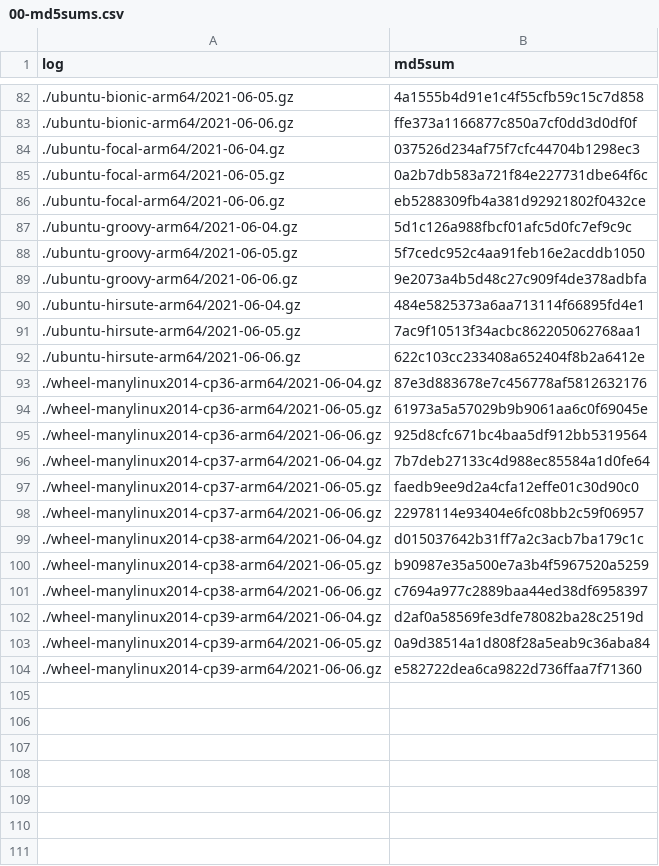
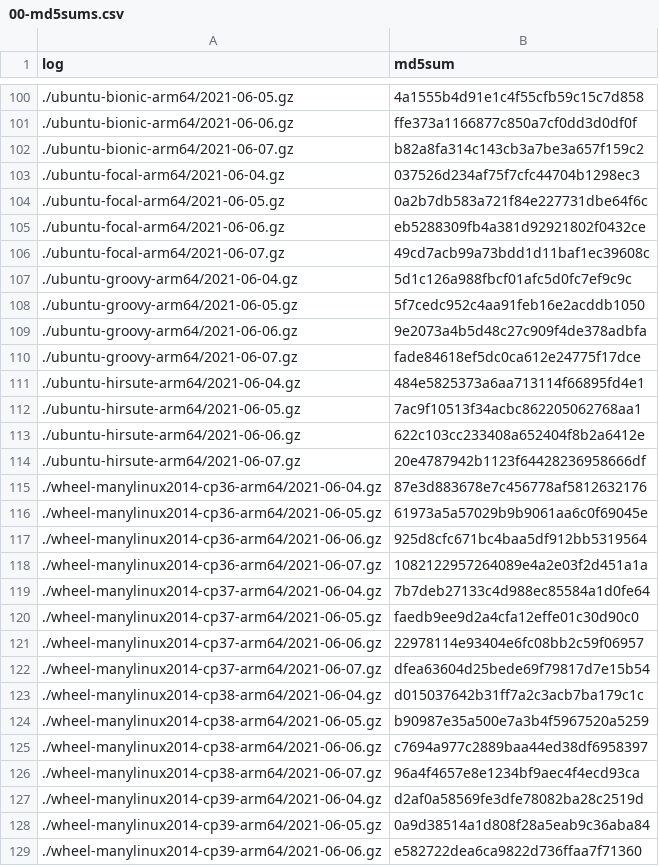
Before and after one commit to pachadotdev/arrow-nightly-builds-errors, a CSV file: 00-md5sums.csv, drawn as a sheet; only a part is shown, gaps mark what is left out; the diff covers the shown part only.

```diff
--- a/00-md5sums.csv
+++ b/00-md5sums.csv
@@ -83,2 +101,3 @@ log,md5sum
 ./ubuntu-bionic-arm64/2021-06-06.gz,ffe373a1166877c850a7cf0dd3d0df0f
+./ubuntu-bionic-arm64/2021-06-07.gz,b82a8fa314c143cb3a7be3a657f159c2
 ./ubuntu-focal-arm64/2021-06-04.gz,037526d234af75f7cfc44704b1298ec3
@@ -86,2 +105,3 @@ log,md5sum
 ./ubuntu-focal-arm64/2021-06-06.gz,eb5288309fb4a381d92921802f0432ce
+./ubuntu-focal-arm64/2021-06-07.gz,49cd7acb99a73bdd1d11baf1ec39608c
 ./ubuntu-groovy-arm64/2021-06-04.gz,5d1c126a988fbcf01afc5d0fc7ef9c9c
@@ -89,2 +109,3 @@ log,md5sum
 ./ubuntu-groovy-arm64/2021-06-06.gz,9e2073a4b5d48c27c909f4de378adbfa
+./ubuntu-groovy-arm64/2021-06-07.gz,fade84618ef5dc0ca612e24775f17dce
 ./ubuntu-hirsute-arm64/2021-06-04.gz,484e5825373a6aa713114f66895fd4e1
@@ -92,2 +113,3 @@ log,md5sum
 ./ubuntu-hirsute-arm64/2021-06-06.gz,622c103cc233408a652404f8b2a6412e
+./ubuntu-hirsute-arm64/2021-06-07.gz,20e4787942b1123f64428236958666df
 ./wheel-manylinux2014-cp36-arm64/2021-06-04.gz,87e3d883678e7c456778af5812632176
@@ -95,2 +117,3 @@ log,md5sum
 ./wheel-manylinux2014-cp36-arm64/2021-06-06.gz,925d8cfc671bc4baa5df912bb5319564
+./wheel-manylinux2014-cp36-arm64/2021-06-07.gz,1082122957264089e4a2e03f2d451a1a
 ./wheel-manylinux2014-cp37-arm64/2021-06-04.gz,7b7deb27133c4d988ec85584a1d0fe64
@@ -98,2 +121,3 @@ log,md5sum
 ./wheel-manylinux2014-cp37-arm64/2021-06-06.gz,22978114e93404e6fc08bb2c59f06957
+./wheel-manylinux2014-cp37-arm64/2021-06-07.gz,dfea63604d25bede69f79817d7e15b54
 ./wheel-manylinux2014-cp38-arm64/2021-06-04.gz,d015037642b31ff7a2c3acb7ba179c1c
@@ -101,2 +125,3 @@ log,md5sum
 ./wheel-manylinux2014-cp38-arm64/2021-06-06.gz,c7694a977c2889baa44ed38df6958397
+./wheel-manylinux2014-cp38-arm64/2021-06-07.gz,96a4f4657e8e1234bf9aec4f4ecd93ca
 ./wheel-manylinux2014-cp39-arm64/2021-06-04.gz,d2af0a58569fe3dfe78082ba28c2519d
```
Also changed, not shown: 20 added rows elsewhere in this file, 28 other files.
